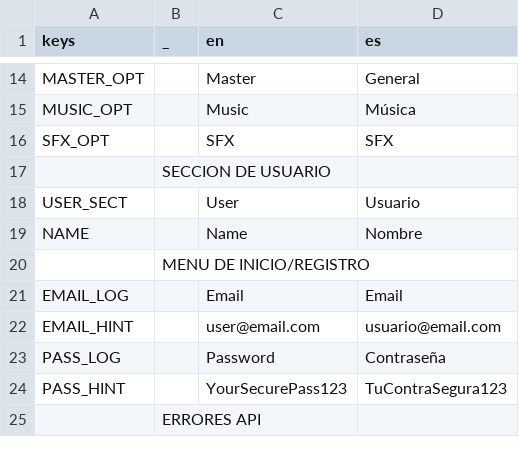
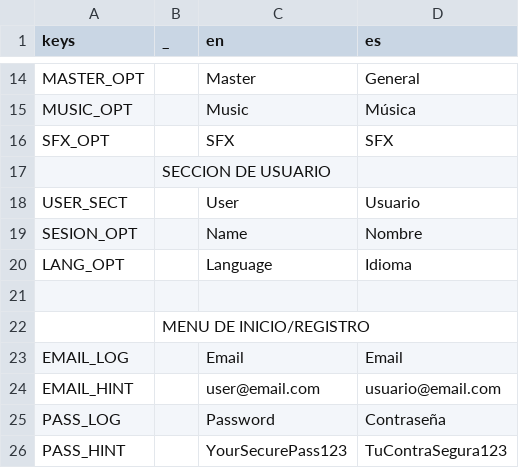
Before and after one commit to HugoReyHol/clon-flappy-bird, a CSV file: flappy-bird/ui/translation/translations.csv, drawn as a sheet; only a part is shown, gaps mark what is left out; the shorter side is filled out with more unchanged rows.

Commit message:
Hecho tema para opciones idioma

```diff
--- a/flappy-bird/ui/translation/translations.csv
+++ b/flappy-bird/ui/translation/translations.csv
@@ -18,3 +18,5 @@ SFX_OPT,,SFX,SFX
 USER_SECT,,User,Usuario
-NAME,,Name,Nombre
+SESION_OPT,,Name,Nombre
+LANG_OPT,,Language,Idioma
+,,,
 ,MENU DE INICIO/REGISTRO,,
```
Also changed, not shown: 3 other files.
